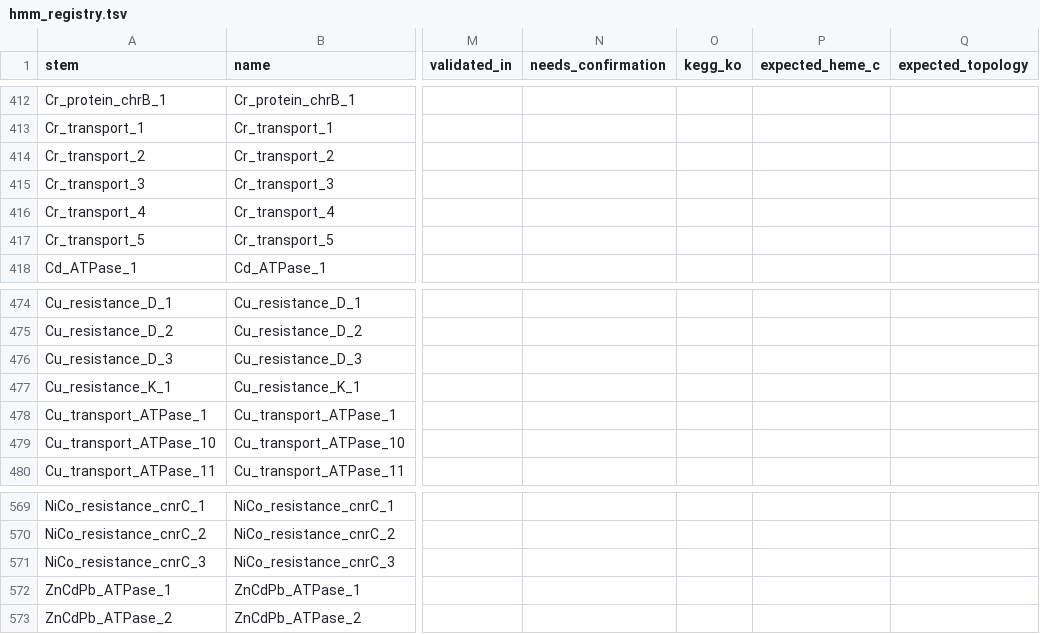
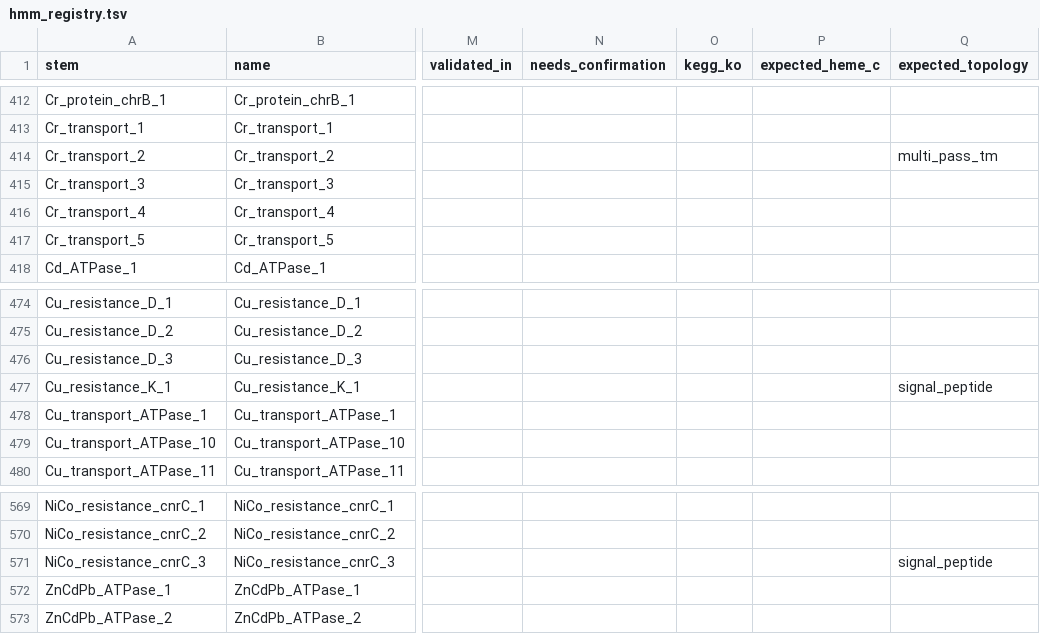
Before and after one commit to l-gallucci/Efesto, a TSV file: hmm_library/hmm_registry.tsv, drawn as a sheet; only a part is shown, gaps mark what is left out; the diff covers the shown part only; the diff names each change by its address in the sheet, - before the commit and + after, or states it on an @@ line.

Commit message:
Add Baktfold struct_weight (Milestone 2) and extend topology pilot to all experimental models
Milestone 2 -- Baktfold tier-3 structural confirmation (Component 6):
adds struct_weight, scoped identically to eggNOG tier-2 (needs_confirmation
-flagged hits only, pending_confirmation subset, never the whole proteome).
Foldseek's easy-search translates amino-acid sequences to the 3Di
structural alphabet internally via ProstT5 (--prostt5-model), so no
separate torch/transformers dependency is needed -- one subprocess call,
same shape as eggnog.run_eggnog. Reference-structure DB is intentionally
small and curated (MtrCAB, real crystal structure, Edwards et al. 2020
Cell doi:10.1016/j.cell.2020.03.032, identified as the recommended first
pilot target); populating it is separate follow-up curation work, not
part of this code path. Gated behind --run_struct_confirmation, off by
default, verified byte-identical output when unused.

Topology pilot extension: expected_topology (and expected_heme_c for the
two cytochromes) registered for all 12 status=experimental models, not
just the original MtrA/MtoA pilot. Every value independently verified
against real literature/structural data, not assumed from gene-family
name -- a naive blanket 'P-type ATPase = multi-pass TM' rule would have
been wrong for CopK (PDB-solved periplasmic protein, zero TM) and for
TroB/TroC (same operon, different topologies: ATPase subunit is
cytoplasmic, permease subunit is multi-pass TM). CymA/ImoA got
expected_heme_c=4 (computed with the pipeline's own count_heme(), not
hand-counted) but expected_topology deliberately left unset -- their
shared NapC/NirT-family fold (single uncleaved N-terminal anchor) doesn't
cleanly fit any of the three topology categories, and heme_verdict alone
already provides real signal for both, confirmed in real-genome testing.

Verified: 184/184 tests pass, real 10-genome benchmark run confirms
correct hits in Cupriavidus metallidurans (chromate transport, TroB,
NccB, PacS, Cu-ATPase) and topo_weight=1.2 on all four real cytochrome
hits (MtrA, MtoA, CymA, ImoA) from heme count alone, no Phobius required.

```diff
--- a/hmm_library/hmm_registry.tsv
+++ b/hmm_library/hmm_registry.tsv
-Q414 (expected_topology): (empty)
+Q414 (expected_topology): multi_pass_tm
-Q477 (expected_topology): (empty)
+Q477 (expected_topology): signal_peptide
-Q571 (expected_topology): (empty)
+Q571 (expected_topology): signal_peptide
```
Also changed, not shown: 9 edited cells elsewhere in this file, 8 other files.
